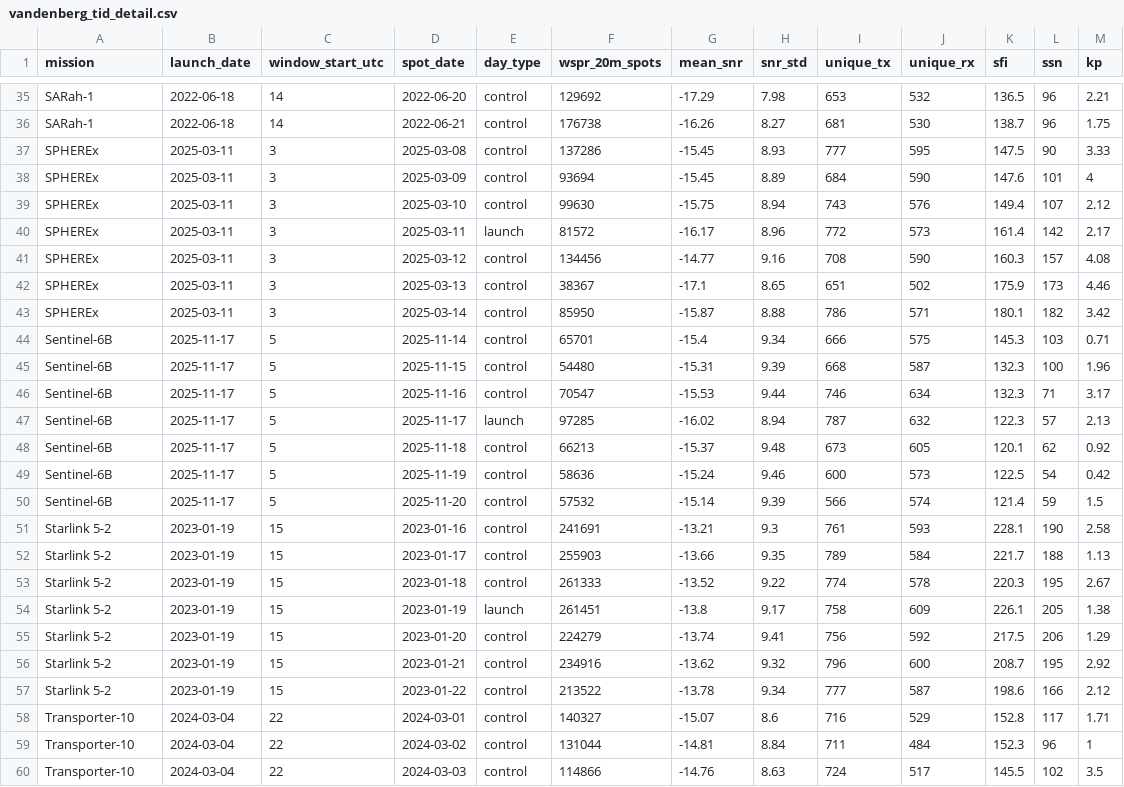
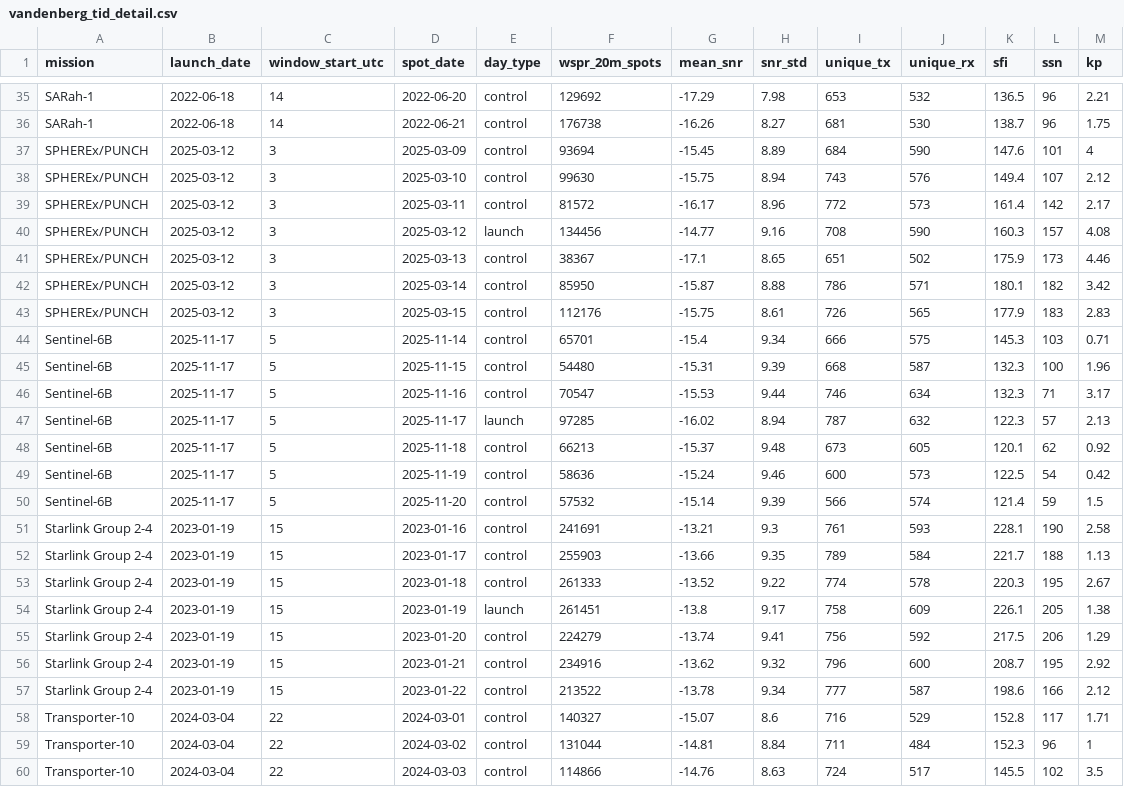
Before and after one commit to IONIS-AI/ionis-jupyter, a CSV file: data/vandenberg-tid/vandenberg_tid_detail.csv, drawn as a sheet; only a part is shown, gaps mark what is left out.

```diff
--- a/data/vandenberg-tid/vandenberg_tid_detail.csv
+++ b/data/vandenberg-tid/vandenberg_tid_detail.csv
@@ -36,9 +36,9 @@
 "SARah-1","2022-06-18",14,"2022-06-21","control",176738,-16.26,8.27,681,530,138.7,96,1.75
-"SPHEREx","2025-03-11",3,"2025-03-08","control",137286,-15.45,8.93,777,595,147.5,90,3.33
-"SPHEREx","2025-03-11",3,"2025-03-09","control",93694,-15.45,8.89,684,590,147.6,101,4
-"SPHEREx","2025-03-11",3,"2025-03-10","control",99630,-15.75,8.94,743,576,149.4,107,2.12
-"SPHEREx","2025-03-11",3,"2025-03-11","launch",81572,-16.17,8.96,772,573,161.4,142,2.17
-"SPHEREx","2025-03-11",3,"2025-03-12","control",134456,-14.77,9.16,708,590,160.3,157,4.08
-"SPHEREx","2025-03-11",3,"2025-03-13","control",38367,-17.1,8.65,651,502,175.9,173,4.46
-"SPHEREx","2025-03-11",3,"2025-03-14","control",85950,-15.87,8.88,786,571,180.1,182,3.42
+"SPHEREx/PUNCH","2025-03-12",3,"2025-03-09","control",93694,-15.45,8.89,684,590,147.6,101,4
+"SPHEREx/PUNCH","2025-03-12",3,"2025-03-10","control",99630,-15.75,8.94,743,576,149.4,107,2.12
+"SPHEREx/PUNCH","2025-03-12",3,"2025-03-11","control",81572,-16.17,8.96,772,573,161.4,142,2.17
+"SPHEREx/PUNCH","2025-03-12",3,"2025-03-12","launch",134456,-14.77,9.16,708,590,160.3,157,4.08
+"SPHEREx/PUNCH","2025-03-12",3,"2025-03-13","control",38367,-17.1,8.65,651,502,175.9,173,4.46
+"SPHEREx/PUNCH","2025-03-12",3,"2025-03-14","control",85950,-15.87,8.88,786,571,180.1,182,3.42
+"SPHEREx/PUNCH","2025-03-12",3,"2025-03-15","control",112176,-15.75,8.61,726,565,177.9,183,2.83
 "Sentinel-6B","2025-11-17",5,"2025-11-14","control",65701,-15.4,9.34,666,575,145.3,103,0.71
@@ -50,9 +50,9 @@
 "Sentinel-6B","2025-11-17",5,"2025-11-20","control",57532,-15.14,9.39,566,574,121.4,59,1.5
-"Starlink 5-2","2023-01-19",15,"2023-01-16","control",241691,-13.21,9.3,761,593,228.1,190,2.58
-"Starlink 5-2","2023-01-19",15,"2023-01-17","control",255903,-13.66,9.35,789,584,221.7,188,1.13
-"Starlink 5-2","2023-01-19",15,"2023-01-18","control",261333,-13.52,9.22,774,578,220.3,195,2.67
-"Starlink 5-2","2023-01-19",15,"2023-01-19","launch",261451,-13.8,9.17,758,609,226.1,205,1.38
-"Starlink 5-2","2023-01-19",15,"2023-01-20","control",224279,-13.74,9.41,756,592,217.5,206,1.29
-"Starlink 5-2","2023-01-19",15,"2023-01-21","control",234916,-13.62,9.32,796,600,208.7,195,2.92
-"Starlink 5-2","2023-01-19",15,"2023-01-22","control",213522,-13.78,9.34,777,587,198.6,166,2.12
+"Starlink Group 2-4","2023-01-19",15,"2023-01-16","control",241691,-13.21,9.3,761,593,228.1,190,2.58
+"Starlink Group 2-4","2023-01-19",15,"2023-01-17","control",255903,-13.66,9.35,789,584,221.7,188,1.13
+"Starlink Group 2-4","2023-01-19",15,"2023-01-18","control",261333,-13.52,9.22,774,578,220.3,195,2.67
+"Starlink Group 2-4","2023-01-19",15,"2023-01-19","launch",261451,-13.8,9.17,758,609,226.1,205,1.38
+"Starlink Group 2-4","2023-01-19",15,"2023-01-20","control",224279,-13.74,9.41,756,592,217.5,206,1.29
+"Starlink Group 2-4","2023-01-19",15,"2023-01-21","control",234916,-13.62,9.32,796,600,208.7,195,2.92
+"Starlink Group 2-4","2023-01-19",15,"2023-01-22","control",213522,-13.78,9.34,777,587,198.6,166,2.12
 "Transporter-10","2024-03-04",22,"2024-03-01","control",140327,-15.07,8.6,716,529,152.8,117,1.71
```
Also changed, not shown: data/vandenberg-tid/vandenberg_tid_summary.csv, 2 other files.
